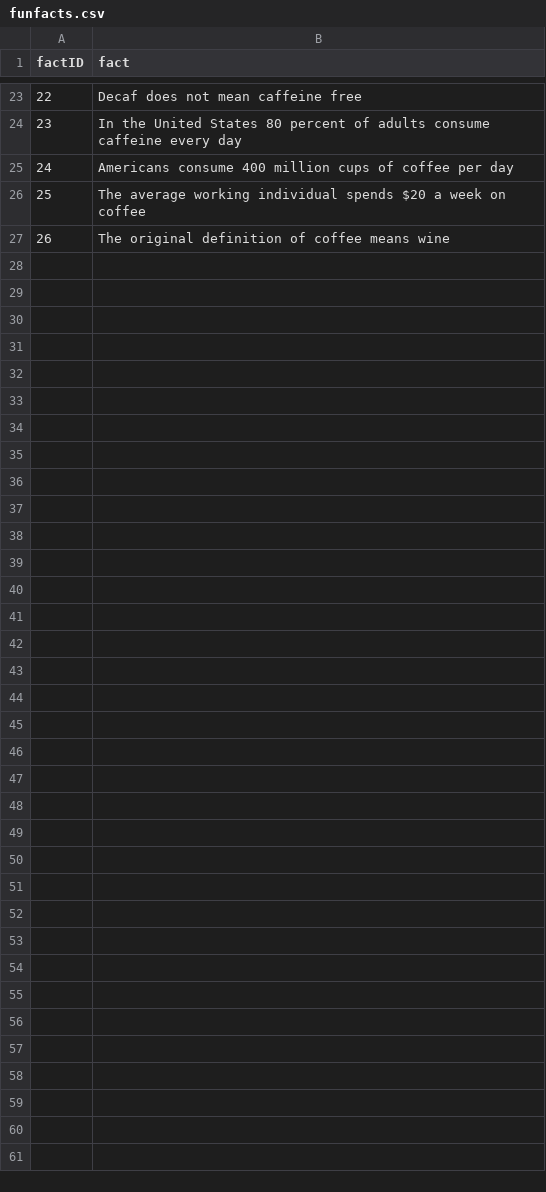
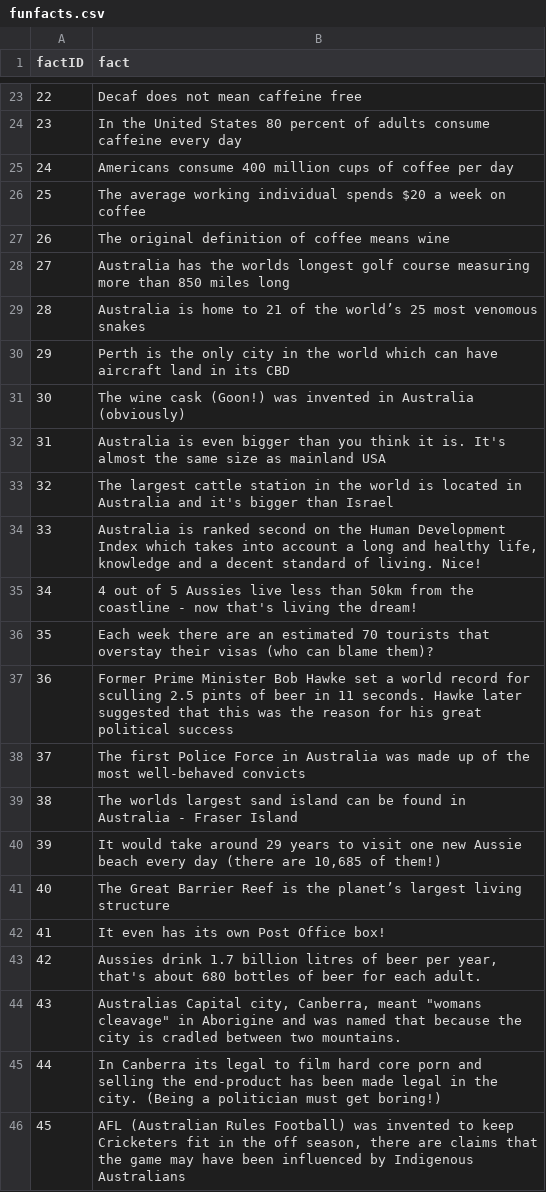
Before and after one commit to imanavaz/PriceTracker, a CSV file: res/funfacts.csv, drawn as a sheet; only a part is shown, gaps mark what is left out; the diff covers the shown part only; the diff names each change by its address in the sheet, - before the commit and + after, or states it on an @@ line.

```diff
--- a/res/funfacts.csv
+++ b/res/funfacts.csv
+row 28: 27 | Australia has the worlds longest golf course measuring more than 850 miles long
+row 29: 28 | Australia is home to 21 of the world’s 25 most venomous snakes
+row 30: 29 | Perth is the only city in the world which can have aircraft land in its CBD
+row 31: 30 | The wine cask (Goon!) was invented in Australia (obviously)
+row 32: 31 | Australia is even bigger than you think it is. It's almost the same size as mainland USA
+row 33: 32 | The largest cattle station in the world is located in Australia and it's bigger than Israel
+row 34: 33 | Australia is ranked second on the Human Development Index which takes into account a long and healthy life, knowledge and a decent standard of living. Nice!
+row 35: 34 | 4 out of 5 Aussies live less than 50km from the coastline - now that's living the dream!
+row 36: 35 | Each week there are an estimated 70 tourists that overstay their visas (who can blame them)?
+row 37: 36 | Former Prime Minister Bob Hawke set a world record for sculling 2.5 pints of beer in 11 seconds. Hawke later suggested that this was the reason for his great political success
+row 38: 37 | The first Police Force in Australia was made up of the most well-behaved convicts
+row 39: 38 | The worlds largest sand island can be found in Australia - Fraser Island
+row 40: 39 | It would take around 29 years to visit one new Aussie beach every day (there are 10,685 of them!)
+row 41: 40 | The Great Barrier Reef is the planet’s largest living structure
+row 42: 41 | It even has its own Post Office box!
+row 43: 42 | Aussies drink 1.7 billion litres of beer per year, that's about 680 bottles of beer for each adult.
+row 44: 43 | Australias Capital city, Canberra, meant "womans cleavage" in Aborigine and was named that because the city is cradled between two mountains.
+row 45: 44 | In Canberra its legal to film hard core porn and selling the end-product has been made legal in the city. (Being a politician must get boring!)
+row 46: 45 | AFL (Australian Rules Football) was invented to keep Cricketers fit in the off season, there are claims that the game may have been influenced by Indigenous Australians
```
Also changed, not shown: 32 added rows elsewhere in this file, 3 other files.
